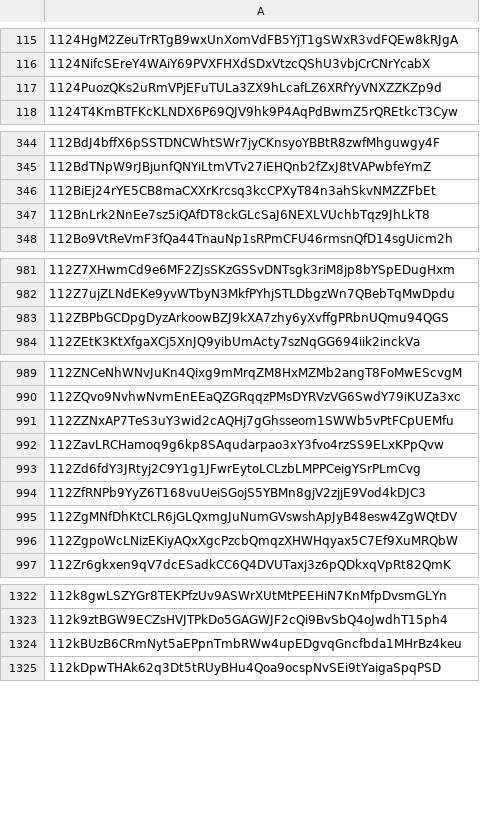
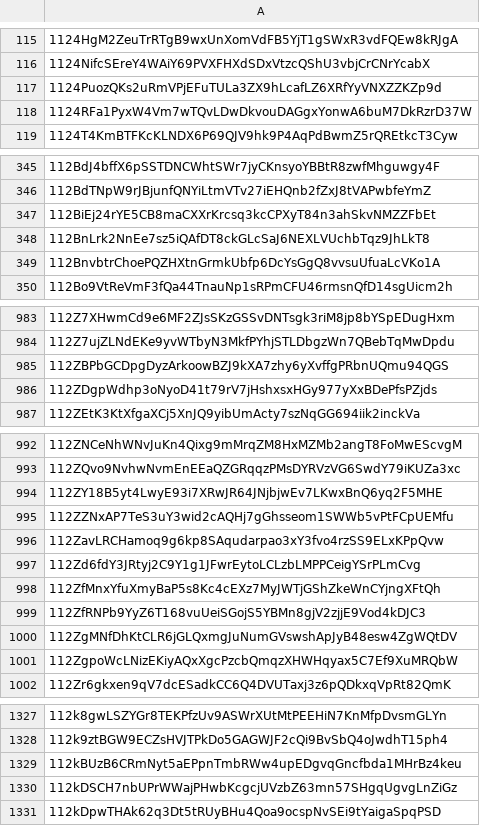
Before and after one commit to helium/denylist, a CSV file: denylist.csv, drawn as a sheet; only a part is shown, gaps mark what is left out; the diff covers the shown part only.

```diff
--- a/denylist.csv
+++ b/denylist.csv
@@ -117,2 +117,3 @@
 1124PuozQKs2uRmVPjEFuTULa3ZX9hLcafLZ6XRfYyVNXZZKZp9d,
+1124RFa1PyxW4Vm7wTQvLDwDkvouDAGgxYonwA6buM7DkRzrD37W,
 1124T4KmBTFKcKLNDX6P69QJV9hk9P4AqPdBwmZ5rQREtkcT3Cyw,
@@ -347,2 +348,3 @@
 112BnLrk2NnEe7sz5iQAfDT8ckGLcSaJ6NEXLVUchbTqz9JhLkT8,
+112BnvbtrChoePQZHXtnGrmkUbfp6DcYsGgQ8vvsuUfuaLcVKo1A,
 112Bo9VtReVmF3fQa44TnauNp1sRPmCFU46rmsnQfD14sgUicm2h,
@@ -983,2 +985,3 @@
 112ZBPbGCDpgDyzArkoowBZJ9kXA7zhy6yXvffgPRbnUQmu94QGS,
+112ZDgpWdhp3oNyoD41t79rV7jHshxsxHGy977yXxBDePfsPZjds,
 112ZEtK3KtXfgaXCj5XnJQ9yibUmActy7szNqGG694iik2inckVa,
@@ -990,2 +993,3 @@
 112ZQvo9NvhwNvmEnEEaQZGRqqzPMsDYRVzVG6SwdY79iKUZa3xc,
+112ZY18B5yt4LwyE93i7XRwJR64JNjbjwEv7LKwxBnQ6yq2F5MHE,
 112ZZNxAP7TeS3uY3wid2cAQHj7gGhsseom1SWWb5vPtFCpUEMfu,
@@ -993,2 +997,3 @@
 112Zd6fdY3JRtyj2C9Y1g1JFwrEytoLCLzbLMPPCeigYSrPLmCvg,
+112ZfMnxYfuXmyBaP5s8Kc4cEXz7MyJWTjGShZkeWnCYjngXFtQh,
 112ZfRNPb9YyZ6T168vuUeiSGojS5YBMn8gjV2zjjE9Vod4kDJC3,
@@ -1324,2 +1329,3 @@
 112kBUzB6CRmNyt5aEPpnTmbRWw4upEDgvqGncfbda1MHrBz4keu,
+112kDSCH7nbUPrWWajPHwbKcgcjUVzbZ63mn57SHgqUgvgLnZiGz,
 112kDpwTHAk62q3Dt5tRUyBHu4Qoa9ocspNvSEi9tYaigaSpqPSD,
```
Also changed, not shown: 6 added rows elsewhere in this file, 1 other file.
